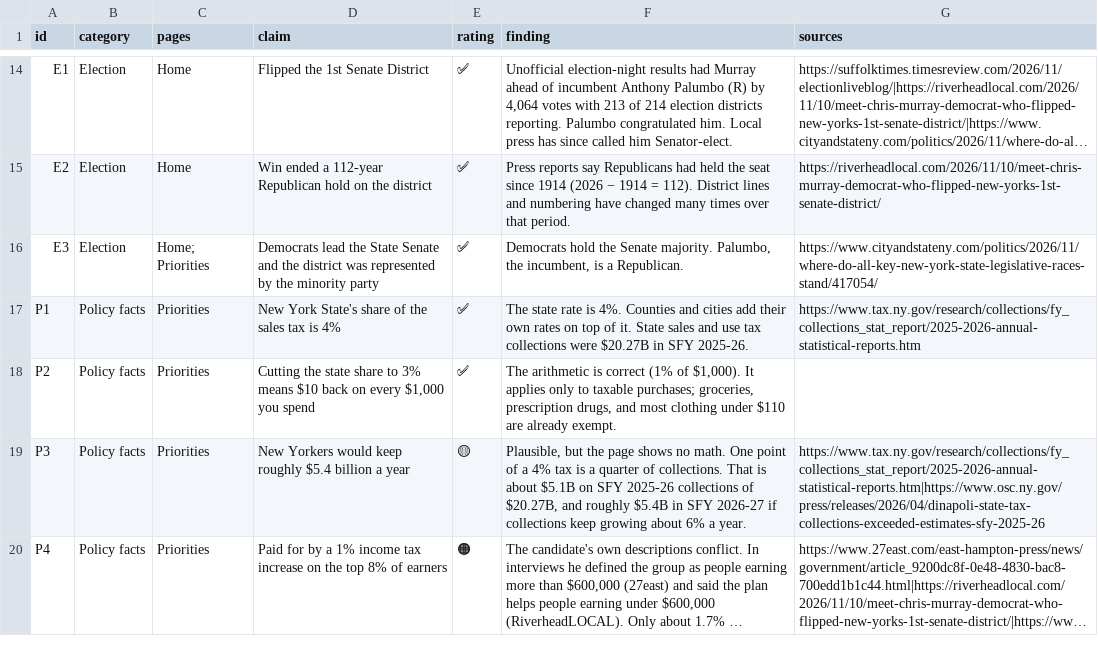
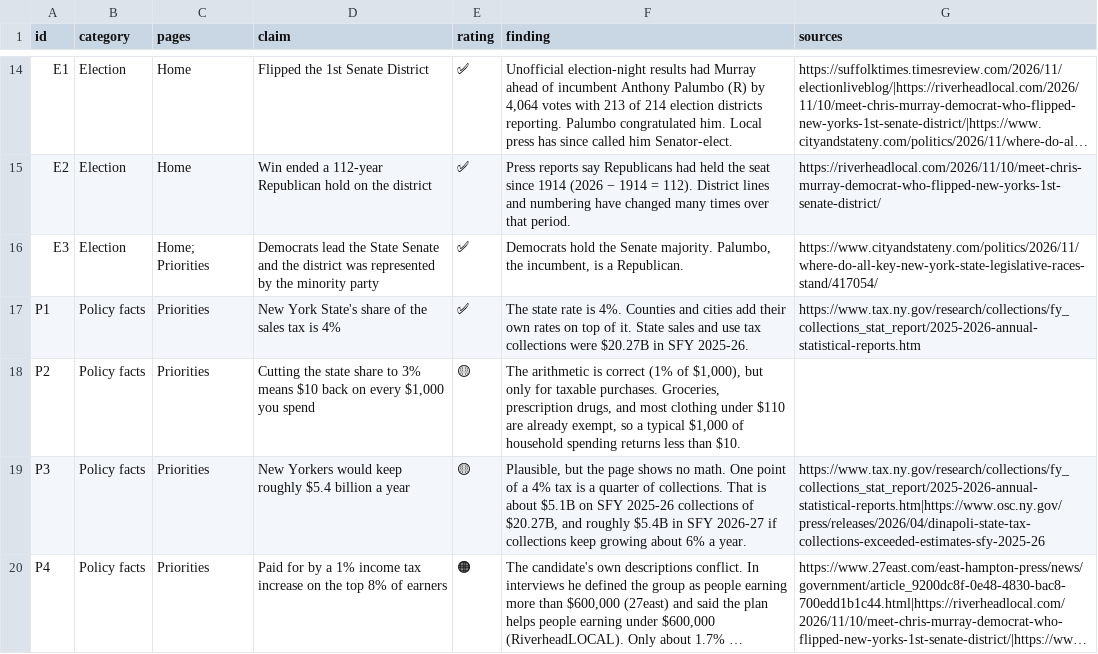
Before and after one commit to rike4545/LI-CandidateCheck, a CSV file: murray/claims.csv, drawn as a sheet; only a part is shown, gaps mark what is left out; long unchanged cells end in ….

```diff
--- a/murray/claims.csv
+++ b/murray/claims.csv
@@ -17,3 +17,3 @@ E3,Election,Home; Priorities,Democrats lead the State Senate and the district wa
 P1,Policy facts,Priorities,New York State's share of the sales tax is 4%,✅,"The state rate is 4%. Counties and cities add their own rates on top of it. State sales and use tax collections were $20.27B in SFY 2025-26.",https://www.tax.ny.gov/research/collections/fy_collections_stat_report/2025-2026-annual-statistical-reports.htm
-P2,Policy facts,Priorities,"Cutting the state share to 3% means $10 back on every $1,000 you spend",✅,"The arithmetic is correct (1% of $1,000). It applies only to taxable purchases; groceries, prescription drugs, and most clothing under $110 are already exempt.",
+P2,Policy facts,Priorities,"Cutting the state share to 3% means $10 back on every $1,000 you spend",🟡,"The arithmetic is correct (1% of $1,000), but only for taxable purchases. Groceries, prescription drugs, and most clothing under $110 are already exempt, so a typical $1,000 of household spending returns less than $10.",
 P3,Policy facts,Priorities,New Yorkers would keep roughly $5.4 billion a year,🟡,"Plausible, but the page shows no math. One point of a 4% tax is a quarter of collections. That is about $5.1B on SFY 2025-26 collections of $20.27B, and roughly $5.4B in SFY 2026-27 if collections keep growing about 6% a year.",https://www.tax.ny.gov/research/collections/fy_collections_stat_report/2025-2026-annual-statistical-reports.htm|https://www.osc.ny.gov/press/releases/2026/04/dinapoli-state-tax-collections-exceeded-estimates-sfy-2025-26
```
Also changed, not shown: 9 other files.
